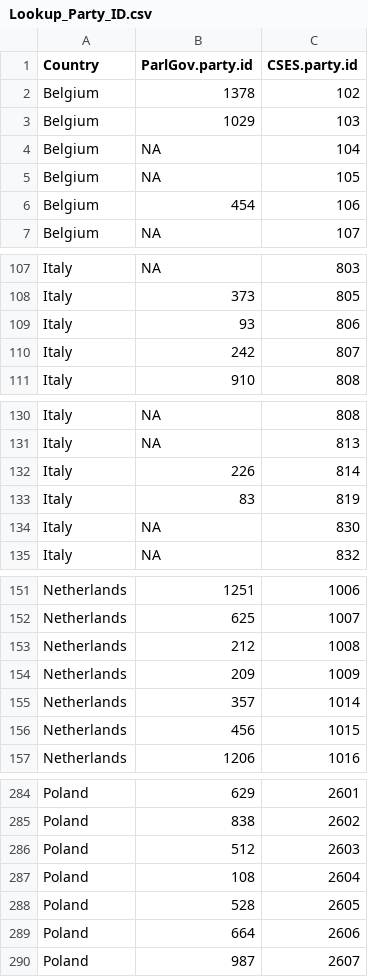
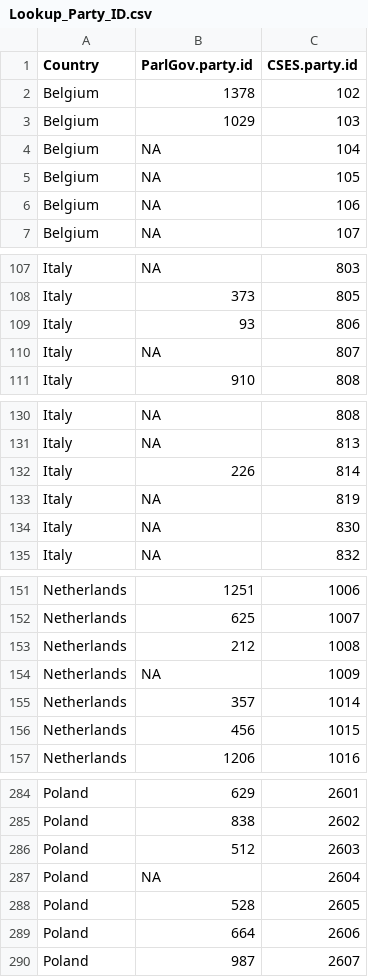
Before and after one commit to CSISdefense/Europe, a CSV file: Data/Lookup_Party_ID.csv, drawn as a sheet; only a part is shown, gaps mark what is left out; the diff covers the shown part only.

```diff
--- a/Data/Lookup_Party_ID.csv
+++ b/Data/Lookup_Party_ID.csv
@@ -5,3 +5,3 @@
 "Belgium",NA,105
-"Belgium",454,106
+"Belgium",NA,106
 "Belgium",NA,107
@@ -109,3 +109,3 @@
 "Italy",93,806
-"Italy",242,807
+"Italy",NA,807
 "Italy",910,808
@@ -132,3 +132,3 @@
 "Italy",226,814
-"Italy",83,819
+"Italy",NA,819
 "Italy",NA,830
@@ -153,3 +153,3 @@
 "Netherlands",212,1008
-"Netherlands",209,1009
+"Netherlands",NA,1009
 "Netherlands",357,1014
@@ -286,3 +286,3 @@
 "Poland",512,2603
-"Poland",108,2604
+"Poland",NA,2604
 "Poland",528,2605
```
Also changed, not shown: 13 edited cells elsewhere in this file, Data/EuropeOmnibus.csv, Data/EuropeSample.csv, 3 other files.
